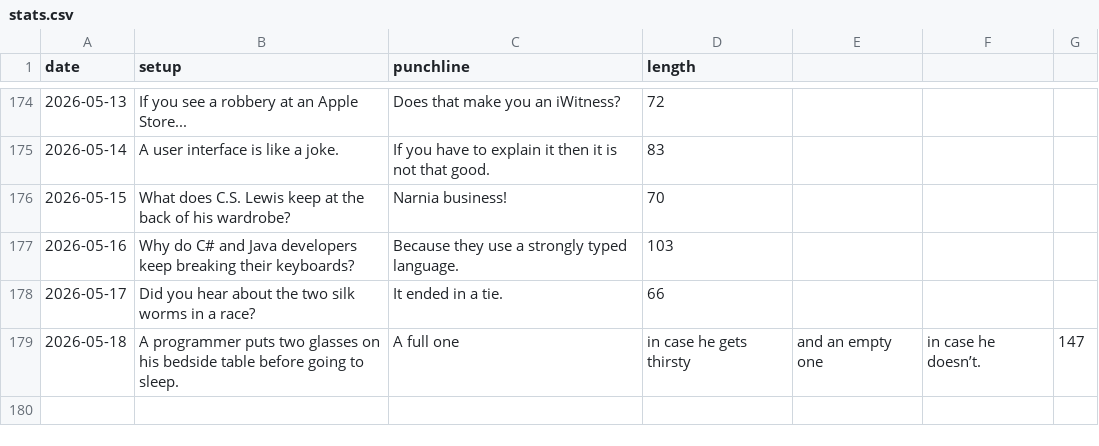
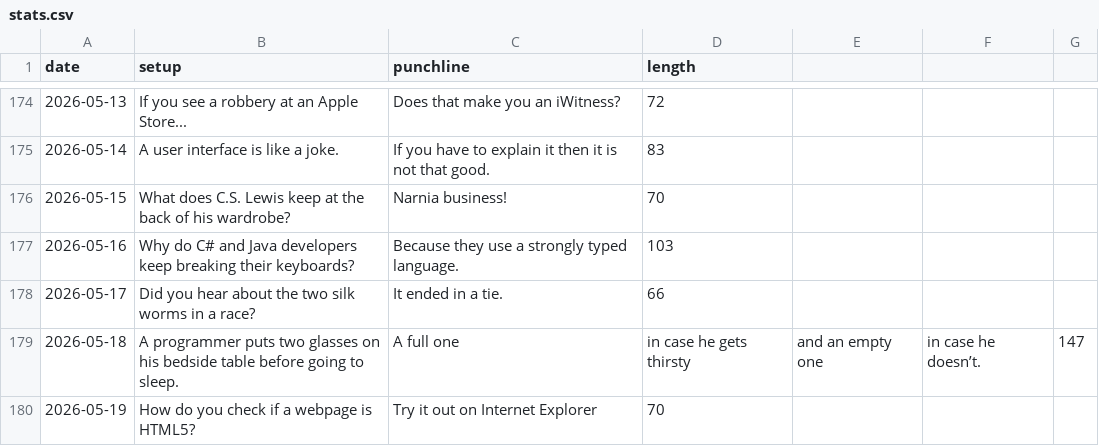
Before and after one commit to onFilm/onFilm, a CSV file: jokes/stats.csv, drawn as a sheet; only a part is shown, gaps mark what is left out; the diff names each change by its address in the sheet, - before the commit and + after, or states it on an @@ line.

```diff
--- a/jokes/stats.csv
+++ b/jokes/stats.csv
+row 180: 2026-05-19 | How do you check if a webpage is HTML5? | Try it out on Internet Explorer | 70
```
Also changed, not shown: 2 other files.
